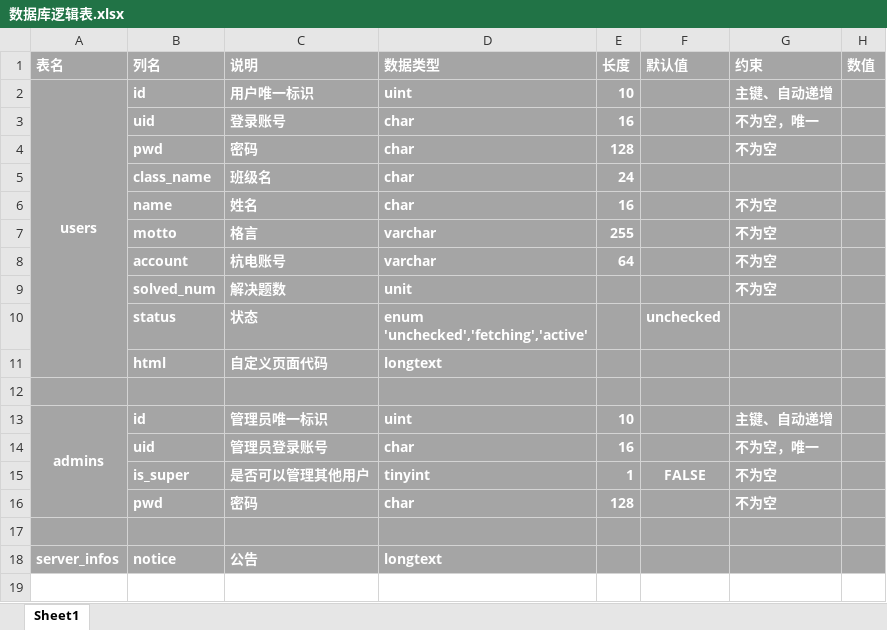
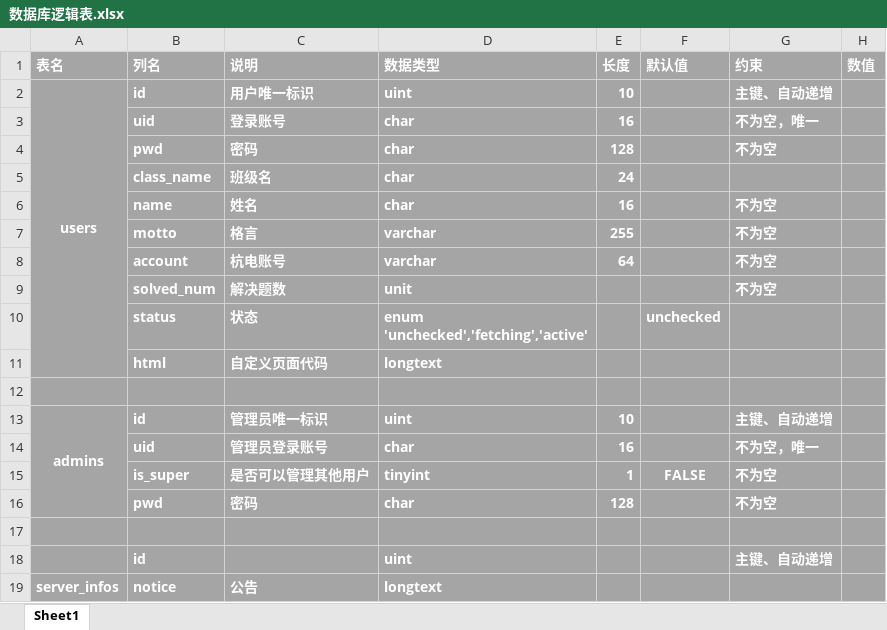
Before and after one commit to nayaku/hdu_rank, an Excel workbook: 数据库逻辑表.xlsx, sheet Sheet1, drawn as a sheet; values as stored, in another font and other column widths than the file's, no borders; the diff names each change by its address in the sheet, - before the commit and + after, or states it on an @@ line.

```diff
--- a/数据库逻辑表.xlsx (sheet Sheet1)
+++ b/数据库逻辑表.xlsx (sheet Sheet1)
+row 18:  | id |  | uint |  |  | 主键、自动递增
```
Also changed, not shown: 5 other files.
